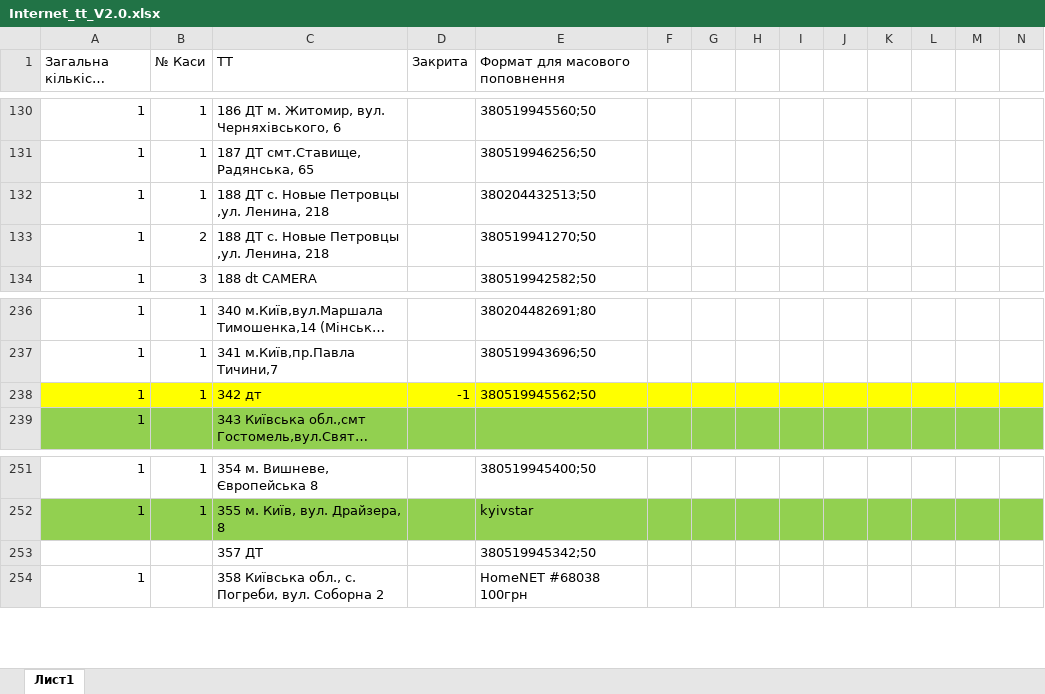
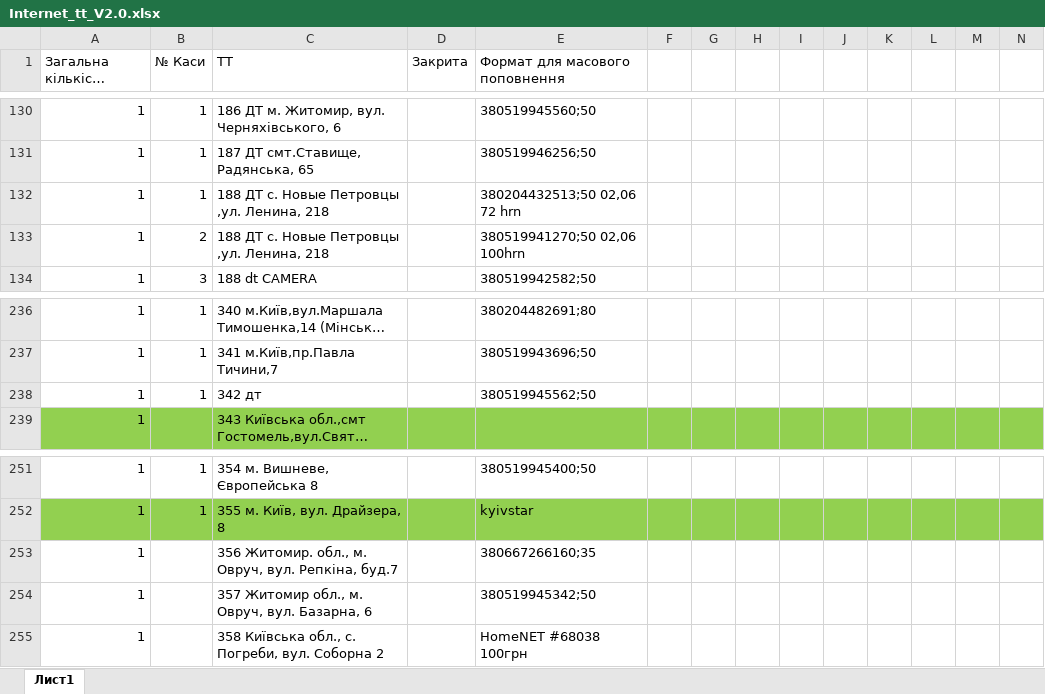
Before and after one commit to Andriyash/GitHub, an Excel workbook: Internet_tt_V2.0.xlsx, sheet Лист1, drawn as a sheet; only a part is shown, gaps mark what is left out; long unchanged cells end in …; values as stored, in another font and other column widths than the file's, no borders; removed rows and columns are numbered as before the commit, all else as after; rows hold the shown columns only; the diff covers the shown part only; the diff names each change by its address in the sheet, - before the commit and + after, or states it on an @@ line.

Commit message:
ТТ356 та 357

```diff
--- a/Internet_tt_V2.0.xlsx (sheet Лист1)
+++ b/Internet_tt_V2.0.xlsx (sheet Лист1)
-E132 (Формат для масового поповнення): 380204432513;50
+E132 (Формат для масового поповнення): 380204432513;50 02,06 72 hrn
-E133 (Формат для масового поповнення): 380519941270;50
+E133 (Формат для масового поповнення): 380519941270;50 02,06 100hrn
-A238:N238 fill: #FFFF00
+A238:N238 fill: none
-D238 (Закрита): -1
+D238 (Закрита): (empty)
-row 253:  |  | 357 ДТ |  | 380519945342;50
+row 253: 1 |  | 356 Житомир. обл., м. Овруч, вул. Репкіна, буд.7 |  | 380667266160;35
+row 254: 1 |  | 357 Житомир обл., м. Овруч, вул. Базарна, 6 |  | 380519945342;50
```
Also changed, not shown: cell formats elsewhere in this sheet.
